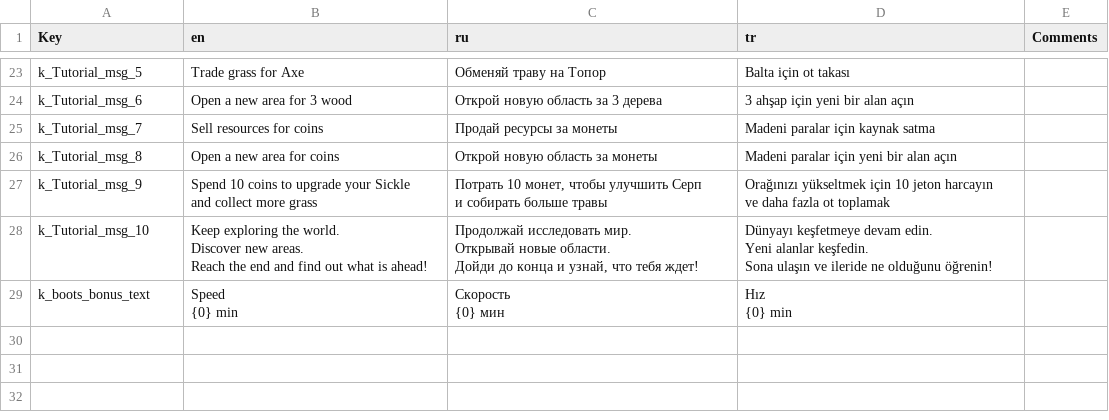
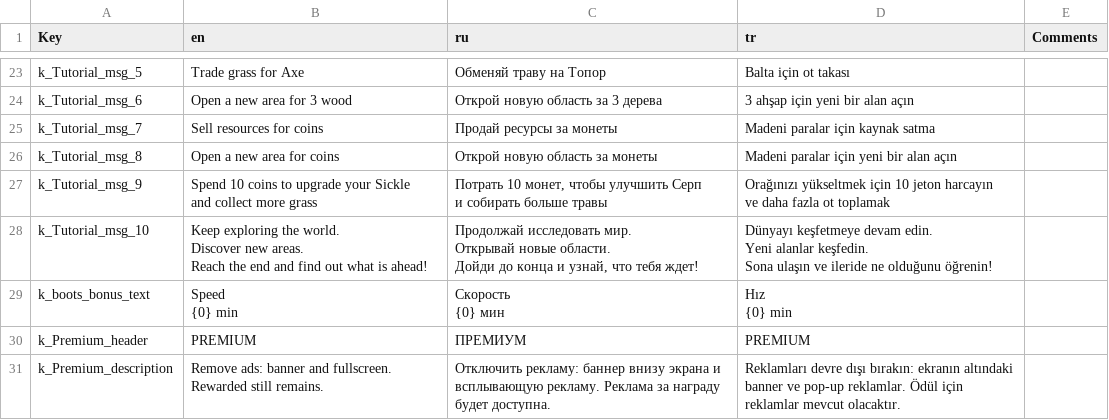
Before and after one commit to Aleksey-Golub/PJ-Game, a CSV file: Assets/Localization Source/Pixel Journey - Localization.csv, drawn as a sheet; only a part is shown, gaps mark what is left out; the diff names each change by its address in the sheet, - before the commit and + after, or states it on an @@ line.

Commit message:
add BuyPremiumWindow
- show every 600 sec for non Premium players

```diff
--- a/Assets/Localization Source/Pixel Journey - Localization.csv
+++ b/Assets/Localization Source/Pixel Journey - Localization.csv
+row 30: k_Premium_header | PREMIUM | ПРЕМИУМ | PREMIUM
+row 31: k_Premium_description | Remove ads: banner and fullscreen. Rewarded still remains. | Отключить рекламу: баннер внизу экрана и всплывающую рекламу. Реклама за награду будет доступна. | Reklamları devre dışı bırakın: ekranın altındaki banner ve pop-up reklamlar. Ödül için reklamlar mevcut olacaktır.
```
Also changed, not shown: 14 other files.
